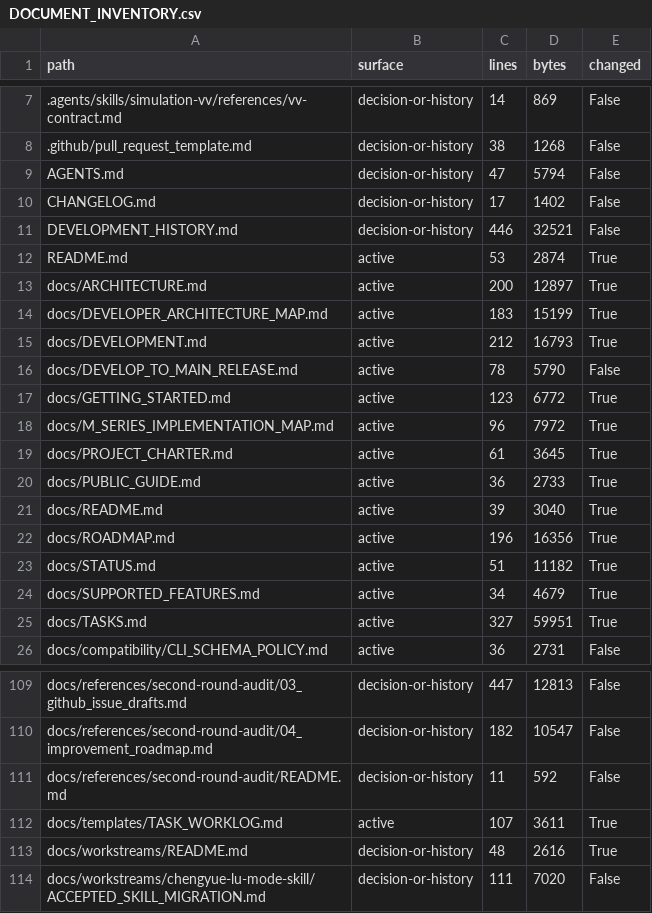
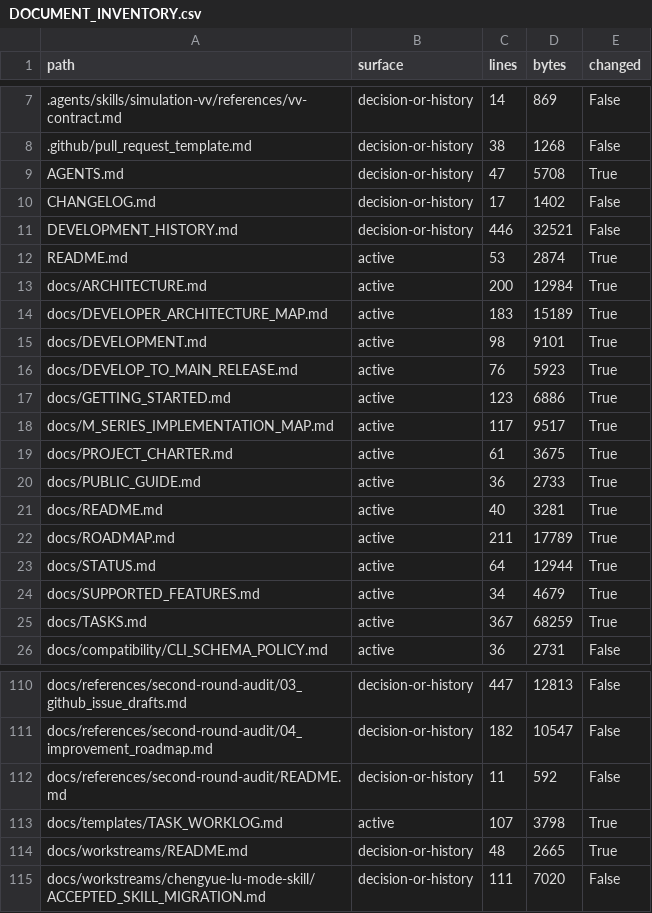
Before and after one commit to Chengyue-Lu/research-agent-workbench, a CSV file: docs/workstreams/chengyue-lu/RWB-CHAIN-TASK-DEFINITION/DOCUMENT_INVENTORY.csv, drawn as a sheet; only a part is shown, gaps mark what is left out; the diff covers the shown part only.

```diff
--- a/docs/workstreams/chengyue-lu/RWB-CHAIN-TASK-DEFINITION/DOCUMENT_INVENTORY.csv
+++ b/docs/workstreams/chengyue-lu/RWB-CHAIN-TASK-DEFINITION/DOCUMENT_INVENTORY.csv
@@ -8,3 +8,3 @@ path,surface,lines,bytes,changed
 .github/pull_request_template.md,decision-or-history,38,1268,False
-AGENTS.md,decision-or-history,47,5794,False
+AGENTS.md,decision-or-history,47,5708,True
 CHANGELOG.md,decision-or-history,17,1402,False
@@ -12,15 +12,15 @@ DEVELOPMENT_HISTORY.md,decision-or-history,446,32521,False
 README.md,active,53,2874,True
-docs/ARCHITECTURE.md,active,200,12897,True
-docs/DEVELOPER_ARCHITECTURE_MAP.md,active,183,15199,True
-docs/DEVELOPMENT.md,active,212,16793,True
-docs/DEVELOP_TO_MAIN_RELEASE.md,active,78,5790,False
-docs/GETTING_STARTED.md,active,123,6772,True
-docs/M_SERIES_IMPLEMENTATION_MAP.md,active,96,7972,True
-docs/PROJECT_CHARTER.md,active,61,3645,True
+docs/ARCHITECTURE.md,active,200,12984,True
+docs/DEVELOPER_ARCHITECTURE_MAP.md,active,183,15189,True
+docs/DEVELOPMENT.md,active,98,9101,True
+docs/DEVELOP_TO_MAIN_RELEASE.md,active,76,5923,True
+docs/GETTING_STARTED.md,active,123,6886,True
+docs/M_SERIES_IMPLEMENTATION_MAP.md,active,117,9517,True
+docs/PROJECT_CHARTER.md,active,61,3675,True
 docs/PUBLIC_GUIDE.md,active,36,2733,True
-docs/README.md,active,39,3040,True
-docs/ROADMAP.md,active,196,16356,True
-docs/STATUS.md,active,51,11182,True
+docs/README.md,active,40,3281,True
+docs/ROADMAP.md,active,211,17789,True
+docs/STATUS.md,active,64,12944,True
 docs/SUPPORTED_FEATURES.md,active,34,4679,True
-docs/TASKS.md,active,327,59951,True
+docs/TASKS.md,active,367,68259,True
 docs/compatibility/CLI_SCHEMA_POLICY.md,active,36,2731,False
@@ -111,4 +112,4 @@ docs/references/second-round-audit/04_improvement_roadmap.md,decision-or-history
 docs/references/second-round-audit/README.md,decision-or-history,11,592,False
-docs/templates/TASK_WORKLOG.md,active,107,3611,True
-docs/workstreams/README.md,decision-or-history,48,2616,True
+docs/templates/TASK_WORKLOG.md,active,107,3798,True
+docs/workstreams/README.md,decision-or-history,48,2665,True
 docs/workstreams/chengyue-lu-mode-skill/ACCEPTED_SKILL_MIGRATION.md,decision-or-history,111,7020,False
```
Also changed, not shown: 11 added rows and 56 edited cells elsewhere in this file, 59 other files.
